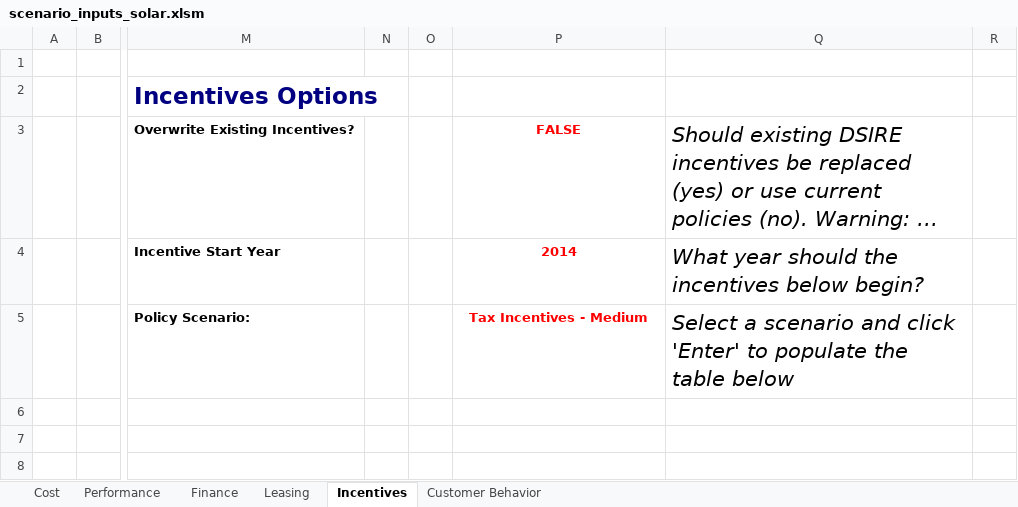
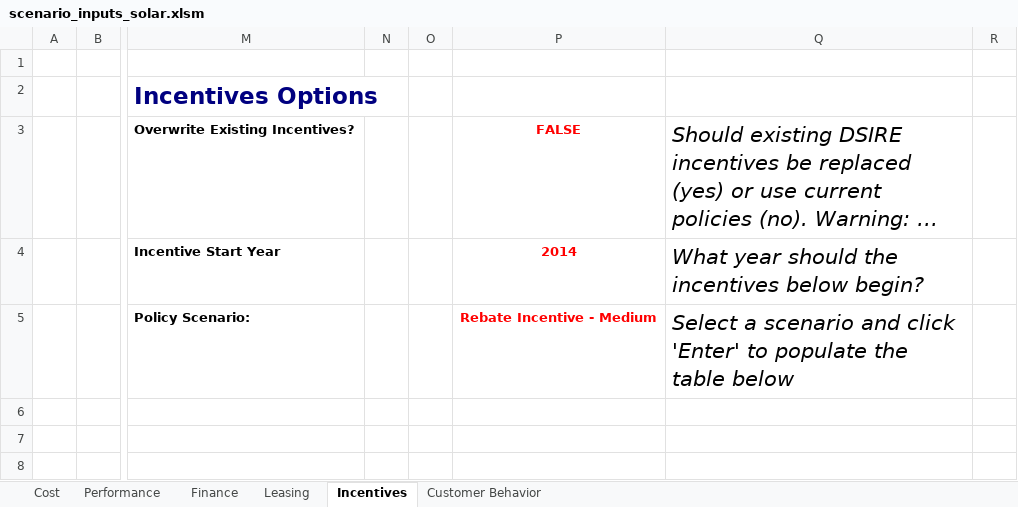
Before and after one commit to jmarinpi/dgen_globetrotter, an Excel workbook: excel/scenario_inputs_solar.xlsm, sheet Incentives, drawn as a sheet; only a part is shown, gaps mark what is left out; long unchanged cells end in …; values as stored, in another font and other column widths than the file's, no borders; charts and pictures not drawn; the diff names each change by its address in the sheet, - before the commit and + after, or states it on an @@ line.

```diff
--- a/excel/scenario_inputs_solar.xlsm (sheet Incentives)
+++ b/excel/scenario_inputs_solar.xlsm (sheet Incentives)
-P5: Tax Incentives - Medium
+P5: Rebate Incentive - Medium
```
Also changed, not shown: sheet Performance, excel/scenario_inputs_wind.xlsm.
